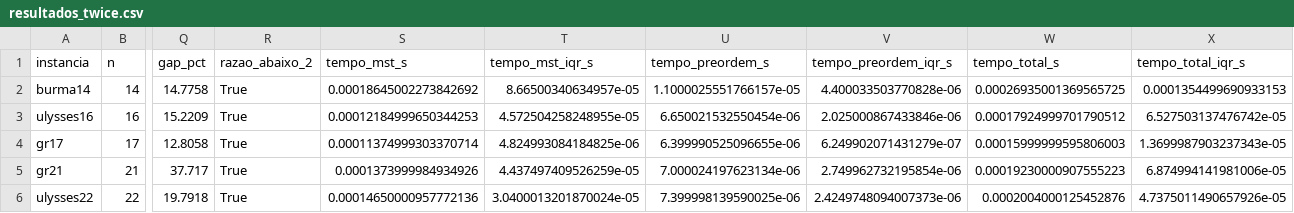
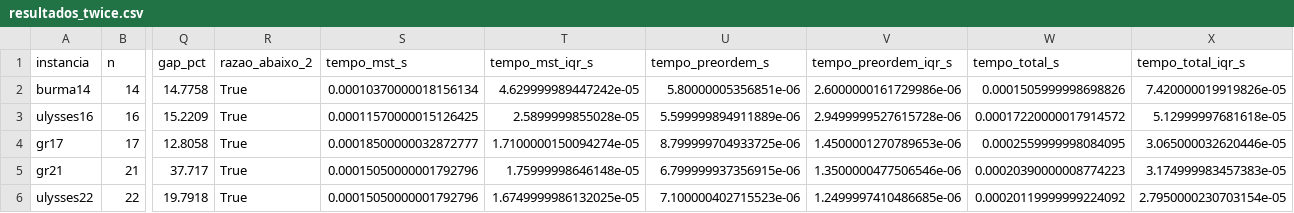
Before and after one commit to RaissaLauarNavarro/tp2-alg2, a CSV file: resultados/resultados_twice.csv, drawn as a sheet; only a part is shown, gaps mark what is left out; the diff covers the shown part only; the diff names each change by its address in the sheet, - before the commit and + after, or states it on an @@ line.

```diff
--- a/resultados/resultados_twice.csv
+++ b/resultados/resultados_twice.csv
-S2 (tempo_mst_s): 0.00018645002273842692
+S2 (tempo_mst_s): 0.00010370000018156134
-T2 (tempo_mst_iqr_s): 8.66500340634957e-05
+T2 (tempo_mst_iqr_s): 4.629999989447242e-05
-U2 (tempo_preordem_s): 1.1000025551766157e-05
+U2 (tempo_preordem_s): 5.80000005356851e-06
-V2 (tempo_preordem_iqr_s): 4.400033503770828e-06
+V2 (tempo_preordem_iqr_s): 2.6000000161729986e-06
-W2 (tempo_total_s): 0.00026935001369565725
+W2 (tempo_total_s): 0.0001505999998698826
-X2 (tempo_total_iqr_s): 0.0001354499690933153
+X2 (tempo_total_iqr_s): 7.420000019919826e-05
-S3 (tempo_mst_s): 0.00012184999650344253
+S3 (tempo_mst_s): 0.00011570000015126425
-T3 (tempo_mst_iqr_s): 4.572504258248955e-05
+T3 (tempo_mst_iqr_s): 2.5899999855028e-05
-U3 (tempo_preordem_s): 6.650021532550454e-06
+U3 (tempo_preordem_s): 5.599999894911889e-06
-V3 (tempo_preordem_iqr_s): 2.025000867433846e-06
+V3 (tempo_preordem_iqr_s): 2.9499999527615728e-06
-W3 (tempo_total_s): 0.00017924999701790512
+W3 (tempo_total_s): 0.00017220000017914572
-X3 (tempo_total_iqr_s): 6.527503137476742e-05
+X3 (tempo_total_iqr_s): 5.12999997681618e-05
-S4 (tempo_mst_s): 0.00011374999303370714
+S4 (tempo_mst_s): 0.00018500000032872777
-T4 (tempo_mst_iqr_s): 4.824993084184825e-06
+T4 (tempo_mst_iqr_s): 1.7100000150094274e-05
-U4 (tempo_preordem_s): 6.399990525096655e-06
+U4 (tempo_preordem_s): 8.799999704933725e-06
-V4 (tempo_preordem_iqr_s): 6.249902071431279e-07
+V4 (tempo_preordem_iqr_s): 1.4500001270789653e-06
-W4 (tempo_total_s): 0.00015999999595806003
+W4 (tempo_total_s): 0.0002559999998084095
-X4 (tempo_total_iqr_s): 1.3699987903237343e-05
+X4 (tempo_total_iqr_s): 3.065000032620446e-05
-S5 (tempo_mst_s): 0.0001373999984934926
+S5 (tempo_mst_s): 0.00015050000001792796
-T5 (tempo_mst_iqr_s): 4.437497409526259e-05
+T5 (tempo_mst_iqr_s): 1.75999998646148e-05
-U5 (tempo_preordem_s): 7.000024197623134e-06
+U5 (tempo_preordem_s): 6.799999937356915e-06
-V5 (tempo_preordem_iqr_s): 2.749962732195854e-06
+V5 (tempo_preordem_iqr_s): 1.3500000477506546e-06
-W5 (tempo_total_s): 0.00019230000907555223
+W5 (tempo_total_s): 0.00020390000008774223
-X5 (tempo_total_iqr_s): 6.874994141981006e-05
+X5 (tempo_total_iqr_s): 3.174999983457383e-05
-S6 (tempo_mst_s): 0.00014650000957772136
+S6 (tempo_mst_s): 0.00015050000001792796
-T6 (tempo_mst_iqr_s): 3.0400013201870024e-05
+T6 (tempo_mst_iqr_s): 1.6749999986132025e-05
-U6 (tempo_preordem_s): 7.399998139590025e-06
+U6 (tempo_preordem_s): 7.100000402715523e-06
-V6 (tempo_preordem_iqr_s): 2.4249748094007373e-06
+V6 (tempo_preordem_iqr_s): 1.2499997410486685e-06
-W6 (tempo_total_s): 0.0002004000125452876
+W6 (tempo_total_s): 0.00020119999999224092
-X6 (tempo_total_iqr_s): 4.7375011490657926e-05
+X6 (tempo_total_iqr_s): 2.7950000230703154e-05
```
Also changed, not shown: 48 edited cells elsewhere in this file, resultados/resultados_christofides.csv, 13 other files.
